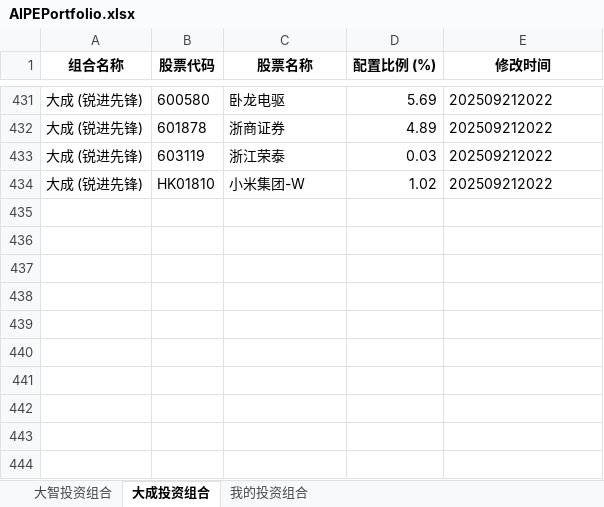
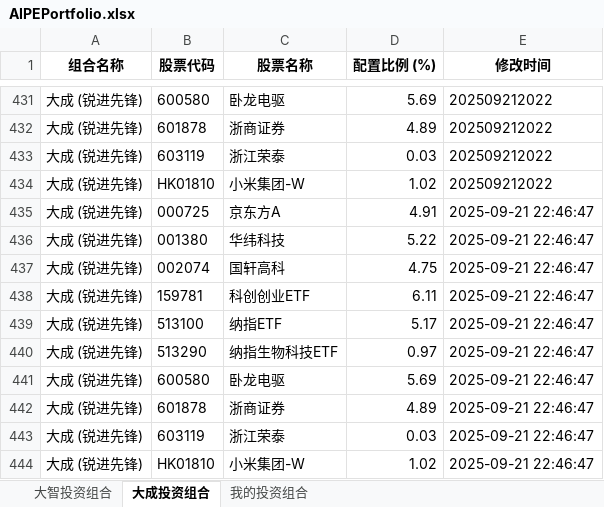
Before and after one commit to digital-era/AIPEPortfolioTracker, an Excel workbook: data/AIPEPortfolio.xlsx, sheet 大成投资组合, drawn as a sheet; only a part is shown, gaps mark what is left out; values as stored, in another font and other column widths than the file's, no borders; the diff names each change by its address in the sheet, - before the commit and + after, or states it on an @@ line.

```diff
--- a/data/AIPEPortfolio.xlsx (sheet 大成投资组合)
+++ b/data/AIPEPortfolio.xlsx (sheet 大成投资组合)
+row 435: 大成 (锐进先锋) | 000725 | 京东方A | 4.91 | 2025-09-21 22:46:47
+row 436: 大成 (锐进先锋) | 001380 | 华纬科技 | 5.22 | 2025-09-21 22:46:47
+row 437: 大成 (锐进先锋) | 002074 | 国轩高科 | 4.75 | 2025-09-21 22:46:47
+row 438: 大成 (锐进先锋) | 159781 | 科创创业ETF | 6.11 | 2025-09-21 22:46:47
+row 439: 大成 (锐进先锋) | 513100 | 纳指ETF | 5.17 | 2025-09-21 22:46:47
+row 440: 大成 (锐进先锋) | 513290 | 纳指生物科技ETF | 0.97 | 2025-09-21 22:46:47
+row 441: 大成 (锐进先锋) | 600580 | 卧龙电驱 | 5.69 | 2025-09-21 22:46:47
+row 442: 大成 (锐进先锋) | 601878 | 浙商证券 | 4.89 | 2025-09-21 22:46:47
+row 443: 大成 (锐进先锋) | 603119 | 浙江荣泰 | 0.03 | 2025-09-21 22:46:47
+row 444: 大成 (锐进先锋) | HK01810 | 小米集团-W | 1.02 | 2025-09-21 22:46:47
```
Also changed, not shown: sheet 我的投资组合, sheet 大智投资组合.
